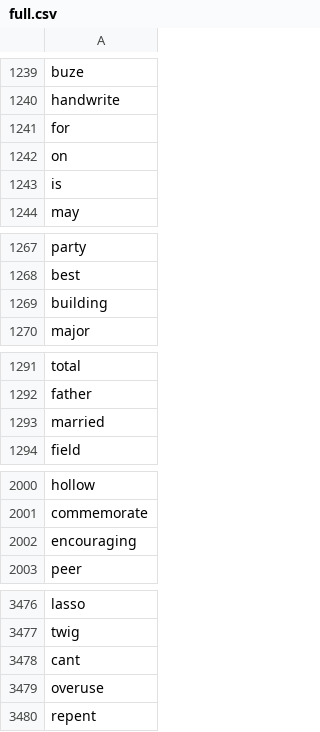
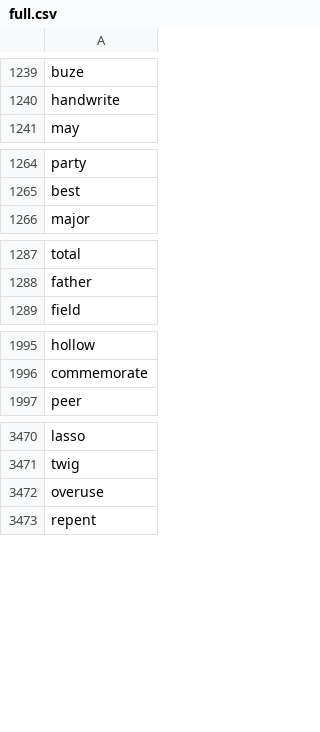
Before and after one commit to termsurf/mist, a CSV file: text/list/word/verb/full.csv, drawn as a sheet; only a part is shown, gaps mark what is left out; the diff covers the shown part only; the diff names each change by its address in the sheet, - before the commit and + after, or states it on an @@ line.

```diff
--- a/text/list/word/verb/full.csv
+++ b/text/list/word/verb/full.csv
-row 1241: for
-row 1242: on
-row 1243: is
-row 1269: building
-row 1293: married
-row 2002: encouraging
-row 3478: cant
```
Also changed, not shown: 1 removed row elsewhere in this file, 1 other file.
